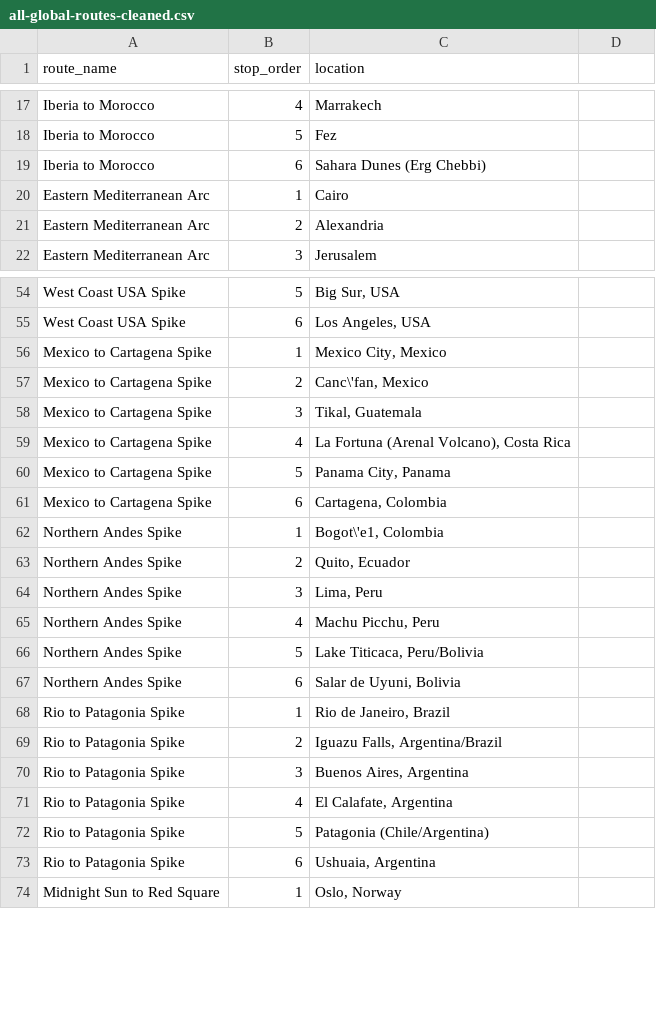
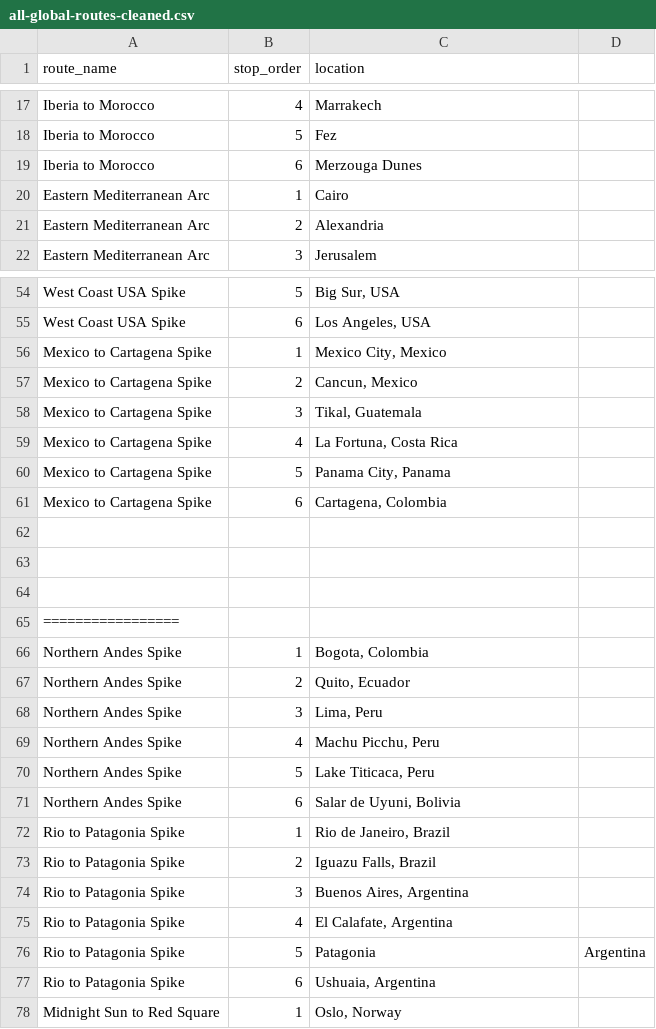
Before and after one commit to wins32767/roadtrip, a CSV file: backend/data/all-global-routes-cleaned.csv, drawn as a sheet; only a part is shown, gaps mark what is left out.

Commit message:
Cleaned data file and added early breakout logic to enrichment

```diff
--- a/backend/data/all-global-routes-cleaned.csv
+++ b/backend/data/all-global-routes-cleaned.csv
@@ -18,3 +18,3 @@ Iberia to Morocco,4,Marrakech
 Iberia to Morocco,5,Fez
-Iberia to Morocco,6,Sahara Dunes (Erg Chebbi)
+Iberia to Morocco,6,Merzouga Dunes
 Eastern Mediterranean Arc,1,Cairo
@@ -56,8 +56,12 @@ West Coast USA Spike,6,"Los Angeles, USA"
 Mexico to Cartagena Spike,1,"Mexico City, Mexico"
-Mexico to Cartagena Spike,2,"Canc\'fan, Mexico"
+Mexico to Cartagena Spike,2,"Cancun, Mexico"
 Mexico to Cartagena Spike,3,"Tikal, Guatemala"
-Mexico to Cartagena Spike,4,"La Fortuna (Arenal Volcano), Costa Rica"
+Mexico to Cartagena Spike,4,"La Fortuna, Costa Rica"
 Mexico to Cartagena Spike,5,"Panama City, Panama"
 Mexico to Cartagena Spike,6,"Cartagena, Colombia"
-Northern Andes Spike,1,"Bogot\'e1, Colombia"
+
+
+
+=================
+Northern Andes Spike,1,"Bogota, Colombia"
 Northern Andes Spike,2,"Quito, Ecuador"
@@ -65,9 +69,9 @@ Northern Andes Spike,3,"Lima, Peru"
 Northern Andes Spike,4,"Machu Picchu, Peru"
-Northern Andes Spike,5,"Lake Titicaca, Peru/Bolivia"
+Northern Andes Spike,5,"Lake Titicaca, Peru"
 Northern Andes Spike,6,"Salar de Uyuni, Bolivia"
 Rio to Patagonia Spike,1,"Rio de Janeiro, Brazil"
-Rio to Patagonia Spike,2,"Iguazu Falls, Argentina/Brazil"
+Rio to Patagonia Spike,2,"Iguazu Falls, Brazil"
 Rio to Patagonia Spike,3,"Buenos Aires, Argentina"
 Rio to Patagonia Spike,4,"El Calafate, Argentina"
-Rio to Patagonia Spike,5,Patagonia (Chile/Argentina)
+Rio to Patagonia Spike,5,Patagonia, Argentina
 Rio to Patagonia Spike,6,"Ushuaia, Argentina"
```
Also changed, not shown: 1 other file.
